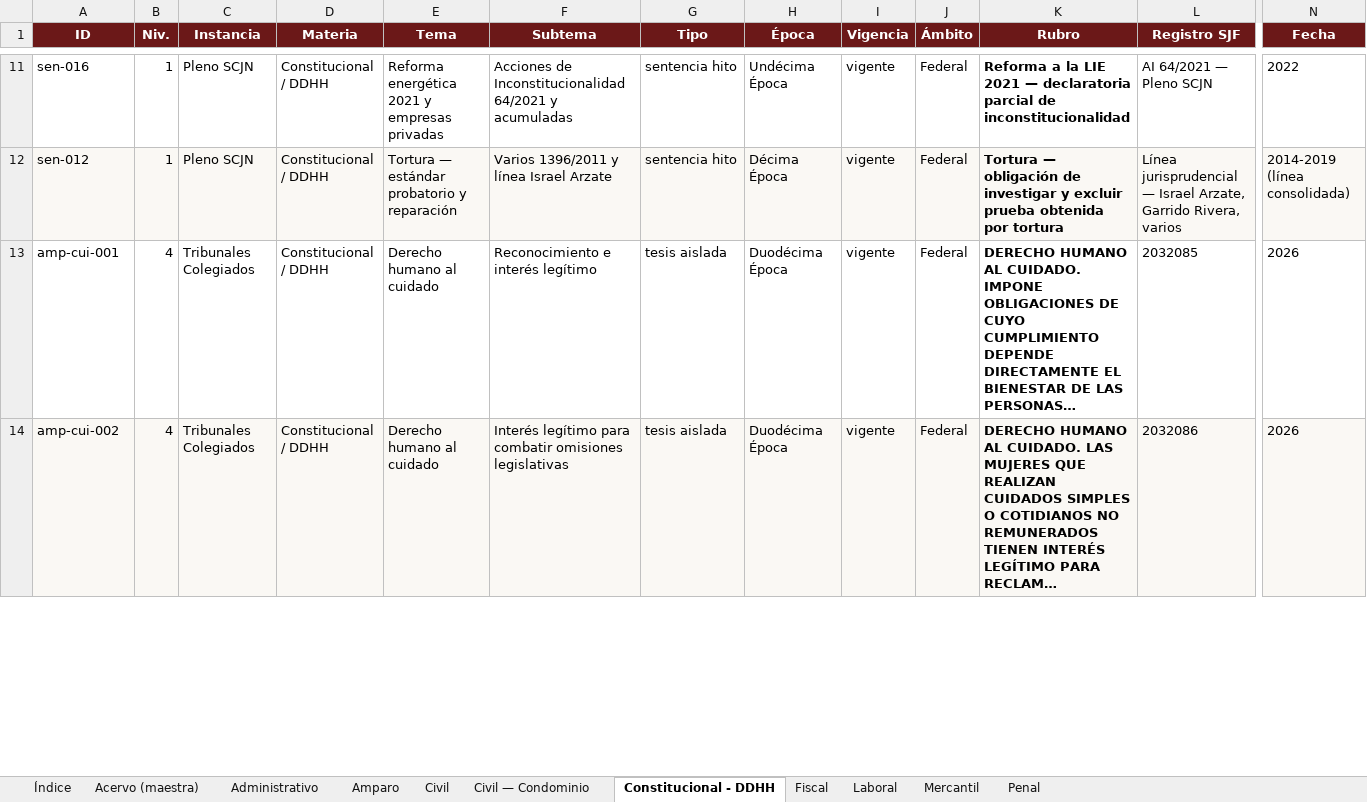
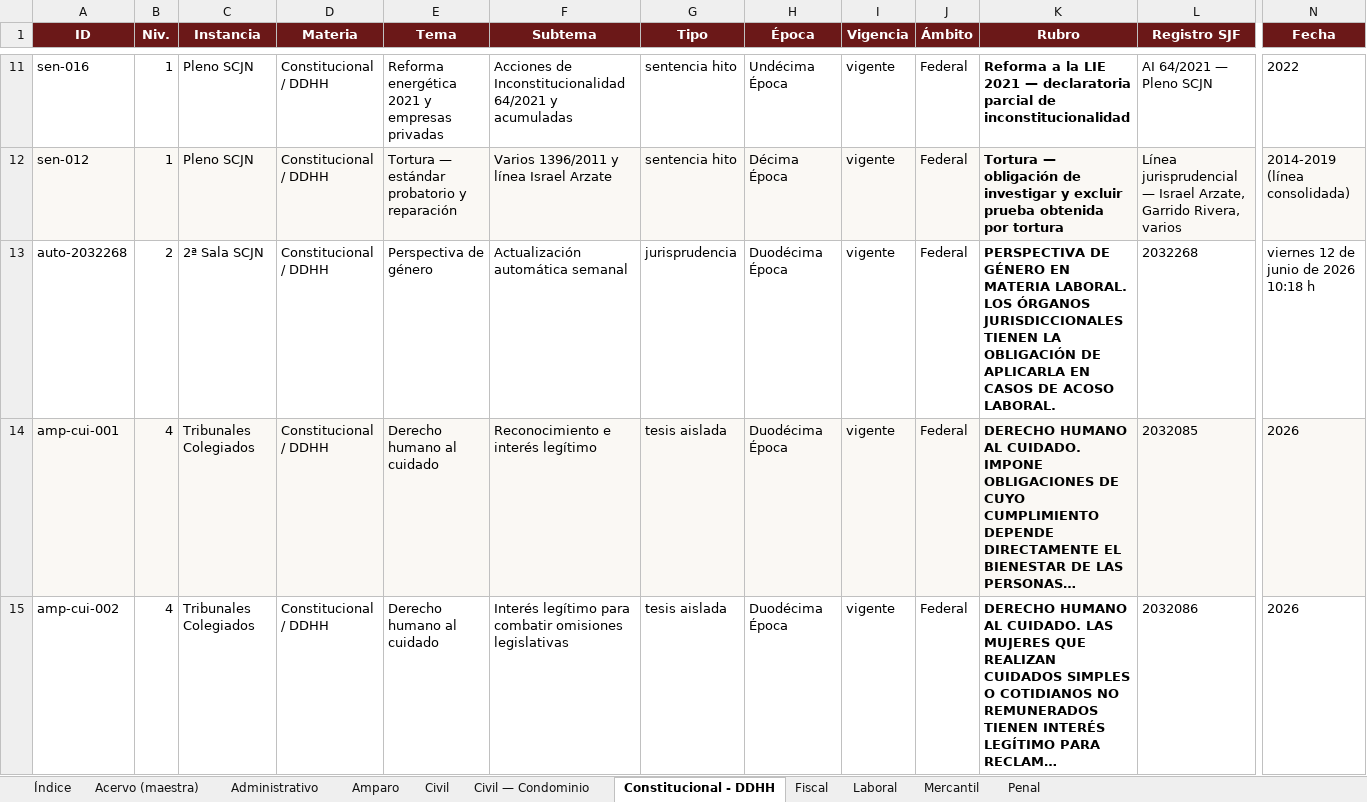
Before and after one commit to nanoalterno-nnosooner18/acervo-jurisprudencial, an Excel workbook: Acervo_Jurisprudencial.xlsx, sheet Constitucional - DDHH, drawn as a sheet; only a part is shown, gaps mark what is left out; long unchanged cells end in …; values as stored, in another font and other column widths than the file's, no borders; addresses are those after the commit; rows hold the shown columns only; the diff covers the shown part only; the diff names each change by its address in the sheet, - before the commit and + after, or states it on an @@ line.

```diff
--- a/Acervo_Jurisprudencial.xlsx (sheet Constitucional - DDHH)
+++ b/Acervo_Jurisprudencial.xlsx (sheet Constitucional - DDHH)
+row 13: auto-2032268 | 2 | 2ª Sala SCJN | Constitucional / DDHH | Perspectiva de género | Actualización automática semanal | jurisprudencia | Duodécima Época | vigente | Federal | PERSPECTIVA DE GÉNERO EN MATERIA LABORAL. LOS ÓRGANOS JURISDICCIONALES TIENEN LA OBLIGACIÓN DE APLICARLA EN CASOS DE ACOSO LABORAL. | 2032268 | viernes 12 de junio de 2026 10:18 h
-A14:N14 fill: none
+A14:N14 fill: #FAF8F4
-A15:N15 fill: #FAF8F4
+A15:N15 fill: none
```
Also changed, not shown: cell formats elsewhere in this sheet, sheet Administrativo, sheet Acervo (maestra), sheet Mercantil, sheet Laboral, sheet Civil, sheet Índice, 5 other files.
